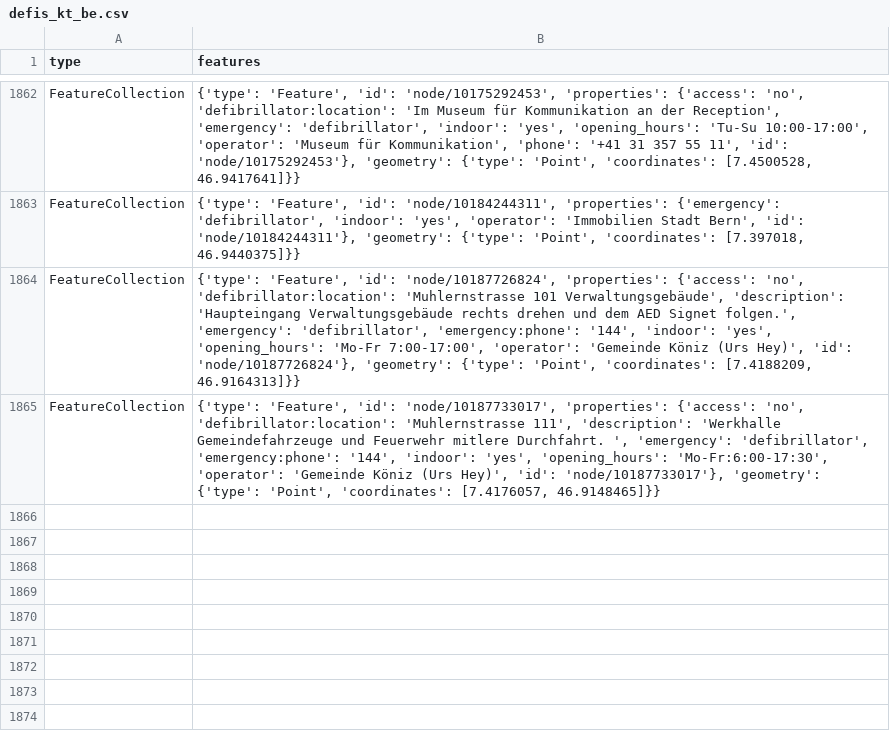
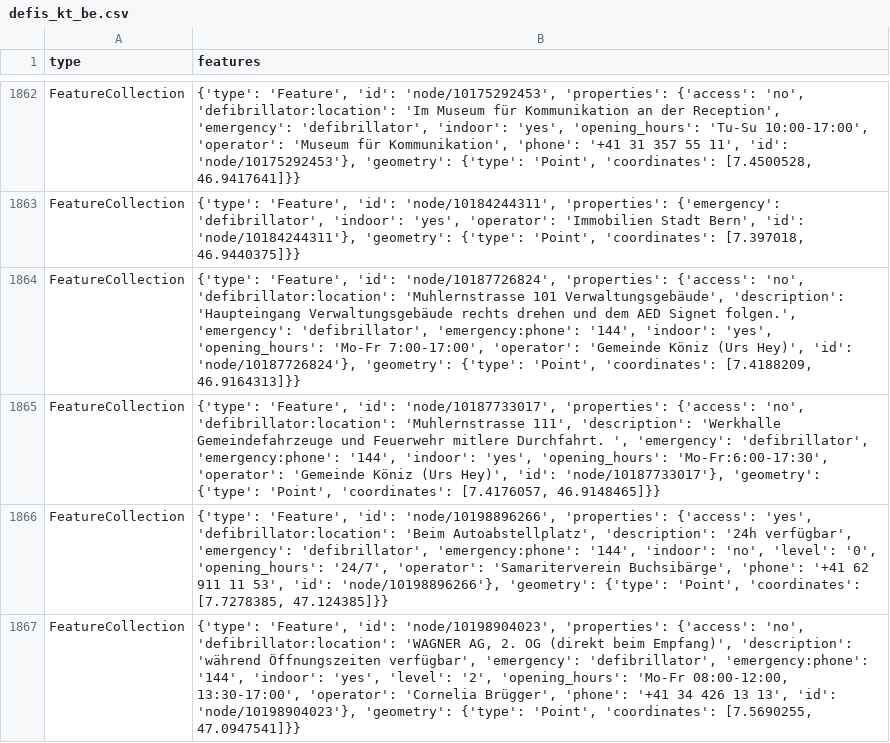
Before and after one commit to OpenBracketsCH/defi_data, a CSV file: data/csv/defis_kt_be.csv, drawn as a sheet; only a part is shown, gaps mark what is left out.

```diff
--- a/data/csv/defis_kt_be.csv
+++ b/data/csv/defis_kt_be.csv
@@ -1865 +1865,3 @@ FeatureCollection,"{'type': 'Feature', 'id': 'node/10187726824', 'properties': {
 FeatureCollection,"{'type': 'Feature', 'id': 'node/10187733017', 'properties': {'access': 'no', 'defibrillator:location': 'Muhlernstrasse 111', 'description': 'Werkhalle Gemeindefahrzeuge und Feuerwehr mitlere Durchfahrt.  ', 'emergency': 'defibrillator', 'emergency:phone': '144', 'indoor': 'yes', 'opening_hours': 'Mo-Fr:6:00-17:30', 'operator': 'Gemeinde Köniz (Urs Hey)', 'id': 'node/10187733017'}, 'geometry': {'type': 'Point', 'coordinates': [7.4176057, 46.9148465]}}"
+FeatureCollection,"{'type': 'Feature', 'id': 'node/10198896266', 'properties': {'access': 'yes', 'defibrillator:location': 'Beim Autoabstellplatz', 'description': '24h verfügbar', 'emergency': 'defibrillator', 'emergency:phone': '144', 'indoor': 'no', 'level': '0', 'opening_hours': '24/7', 'operator': 'Samariterverein Buchsibärge', 'phone': '+41 62 911 11 53', 'id': 'node/10198896266'}, 'geometry': {'type': 'Point', 'coordinates': [7.7278385, 47.124385]}}"
+FeatureCollection,"{'type': 'Feature', 'id': 'node/10198904023', 'properties': {'access': 'no', 'defibrillator:location': 'WAGNER AG, 2. OG (direkt beim Empfang)', 'description': 'während Öffnungszeiten verfügbar', 'emergency': 'defibrillator', 'emergency:phone': '144', 'indoor': 'yes', 'level': '2', 'opening_hours': 'Mo-Fr 08:00-12:00, 13:30-17:00', 'operator': 'Cornelia Brügger', 'phone': '+41 34 426 13 13', 'id': 'node/10198904023'}, 'geometry': {'type': 'Point', 'coordinates': [7.5690255, 47.0947541]}}"
```
Also changed, not shown: data/csv/defis_dispo_srz.csv, data/csv/defis_kt_ag.csv, 16 other files.
